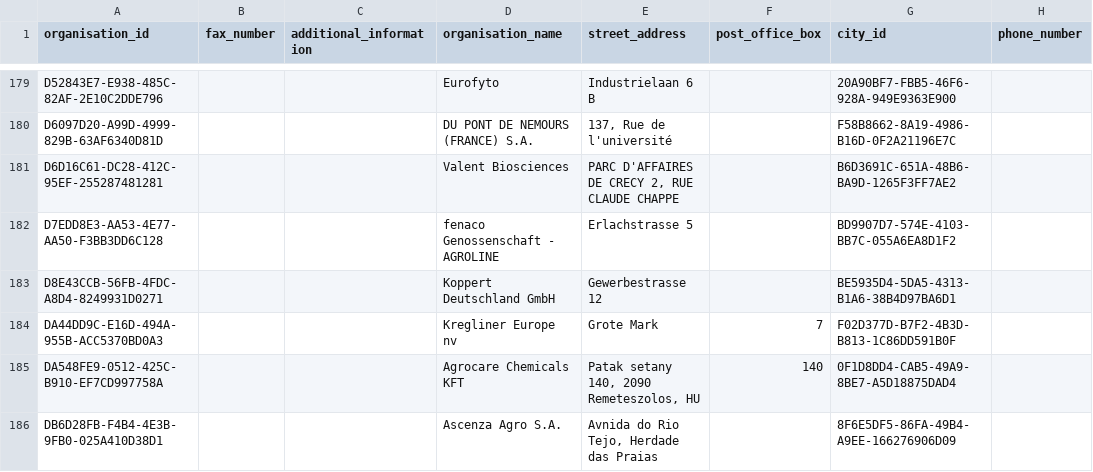
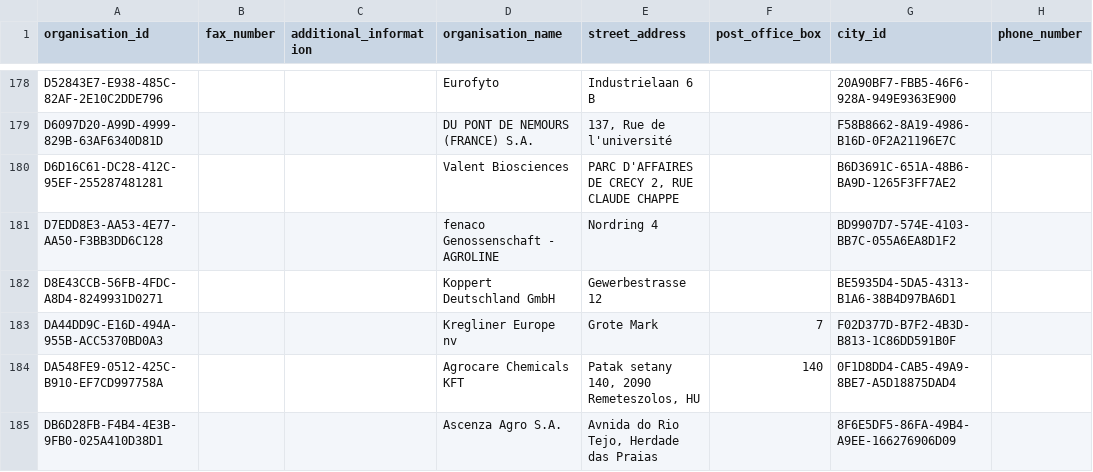
Before and after one commit to BLV-OSAV-USAV/PSMV-RDF, a CSV file: data/processed/Organisation.csv, drawn as a sheet; only a part is shown, gaps mark what is left out; addresses are those after the commit; the diff covers the shown part only; the diff names each change by its address in the sheet, - before the commit and + after, or states it on an @@ line.

```diff
--- a/data/processed/Organisation.csv
+++ b/data/processed/Organisation.csv
-E181 (street_address): Erlachstrasse 5
+E181 (street_address): Nordring 4
```
Also changed, not shown: 4 added rows, 6 removed rows and 14 edited cells elsewhere in this file, 56 other files.
